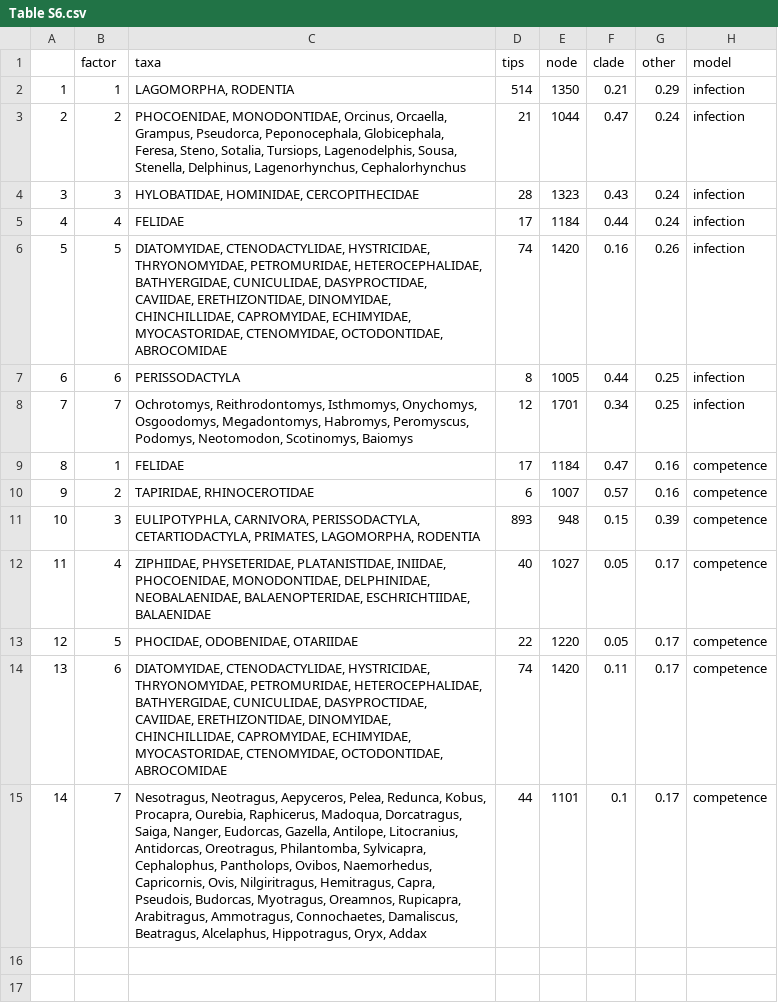
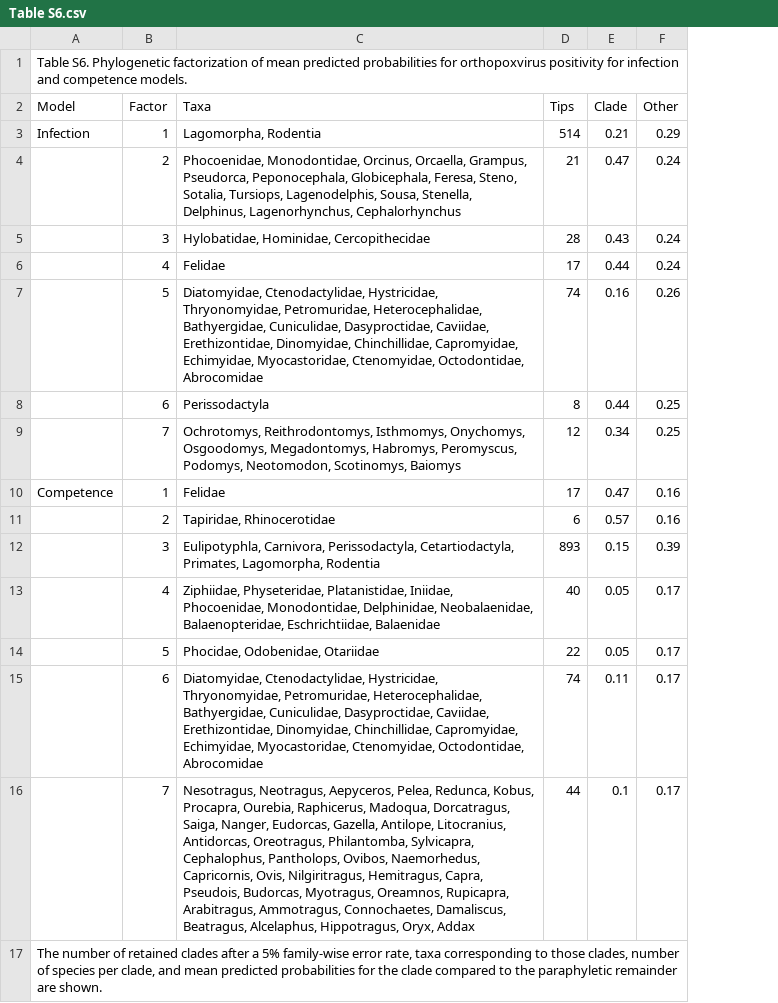
Before and after one commit to viralemergence/PoxHost, a CSV file: figs/Table S6.csv, drawn as a sheet; removed rows and columns are numbered as before the commit, all else as after; the diff names each change by its address in the sheet, - before the commit and + after, or states it on an @@ line.

```diff
--- a/figs/Table S6.csv
+++ b/figs/Table S6.csv
-column A, rows 2-15: 1 | 2 | 3 | 4 | 5 | 6 | 7 | 8 | 9 | 10 | 11 | 12 | 13 | 14
+column A, row 1: Table S6. Phylogenetic factorization of mean predicted probabilities for orthopoxvirus positivity for infection and competence models.; rows 3-10: Infection |  |  |  |  |  |  | Competence
-column C, rows 1-15: taxa | LAGOMORPHA, RODENTIA | PHOCOENIDAE, MONODONTIDAE, Orcinus, Orcaella, Grampus, Pseudorca, Peponocephala, Globicephala, Feresa, Steno, Sotalia, Tursiops, Lagenodelphis, Sousa, Stenella, Delphinus, Lagenorhynchus, Cephalorhynchus | HYLOBATIDAE, HOMINIDAE, CERCOPITHECIDAE | FELIDAE | DIATOMYIDAE, CTENODACTYLIDAE, HYSTRICIDAE, THRYONOMYIDAE, PETROMURIDAE, HETEROCEPHALIDAE, BATHYERGIDAE, CUNICULIDAE, DASYPROCTIDAE, CAVIIDAE, ERETHIZONTIDAE, DINOMYIDAE, CHINCHILLIDAE, CAPROMYIDAE, ECHIMYIDAE, MYOCASTORIDAE, CTENOMYIDAE, OCTODONTIDAE, ABROCOMIDAE | PERISSODACTYLA | Ochrotomys, Reithrodontomys, Isthmomys, Onychomys, Osgoodomys, Megadontomys, Habromys, Peromyscus, Podomys, Neotomodon, Scotinomys, Baiomys | FELIDAE | TAPIRIDAE, RHINOCEROTIDAE | EULIPOTYPHLA, CARNIVORA, PERISSODACTYLA, CETARTIODACTYLA, PRIMATES, LAGOMORPHA, RODENTIA | ZIPHIIDAE, PHYSETERIDAE, PLATANISTIDAE, INIIDAE, PHOCOENIDAE, MONODONTIDAE, DELPHINIDAE, NEOBALAENIDAE, BALAENOPTERIDAE, ESCHRICHTIIDAE, BALAENIDAE | PHOCIDAE, ODOBENIDAE, OTARIIDAE | DIATOMYIDAE, CTENODACTYLIDAE, HYSTRICIDAE, THRYONOMYIDAE, PETROMURIDAE, HETEROCEPHALIDAE, BATHYERGIDAE, CUNICULIDAE, DASYPROCTIDAE, CAVIIDAE, ERETHIZONTIDAE, DINOMYIDAE, CHINCHILLIDAE, CAPROMYIDAE, ECHIMYIDAE, MYOCASTORIDAE, CTENOMYIDAE, OCTODONTIDAE, ABROCOMIDAE | Nesotragus, Neotragus, Aepyceros, Pelea, Redunca, Kobus, Procapra, Ourebia, Raphicerus, Madoqua, Dorcatragus, Saiga, Nanger, Eudorcas, Gazella, Antilope, Litocranius, Antidorcas, Oreotragus, Philantomba, Sylvicapra, Cephalophus, Pantholops, Ovibos, Naemorhedus, Capricornis, Ovis, Nilgiritragus, Hemitragus, Capra, Pseudois, Budorcas, Myotragus, Oreamnos, Rupicapra, Arabitragus, Ammotragus, Connochaetes, Damaliscus, Beatragus, Alcelaphus, Hippotragus, Oryx, Addax
+column C, rows 3-16: Lagomorpha, Rodentia | Phocoenidae, Monodontidae, Orcinus, Orcaella, Grampus, Pseudorca, Peponocephala, Globicephala, Feresa, Steno, Sotalia, Tursiops, Lagenodelphis, Sousa, Stenella, Delphinus, Lagenorhynchus, Cephalorhynchus | Hylobatidae, Hominidae, Cercopithecidae | Felidae | Diatomyidae, Ctenodactylidae, Hystricidae, Thryonomyidae, Petromuridae, Heterocephalidae, Bathyergidae, Cuniculidae, Dasyproctidae, Caviidae, Erethizontidae, Dinomyidae, Chinchillidae, Capromyidae, Echimyidae, Myocastoridae, Ctenomyidae, Octodontidae, Abrocomidae | Perissodactyla | Ochrotomys, Reithrodontomys, Isthmomys, Onychomys, Osgoodomys, Megadontomys, Habromys, Peromyscus, Podomys, Neotomodon, Scotinomys, Baiomys | Felidae | Tapiridae, Rhinocerotidae | Eulipotyphla, Carnivora, Perissodactyla, Cetartiodactyla, Primates, Lagomorpha, Rodentia | Ziphiidae, Physeteridae, Platanistidae, Iniidae, Phocoenidae, Monodontidae, Delphinidae, Neobalaenidae, Balaenopteridae, Eschrichtiidae, Balaenidae | Phocidae, Odobenidae, Otariidae | Diatomyidae, Ctenodactylidae, Hystricidae, Thryonomyidae, Petromuridae, Heterocephalidae, Bathyergidae, Cuniculidae, Dasyproctidae, Caviidae, Erethizontidae, Dinomyidae, Chinchillidae, Capromyidae, Echimyidae, Myocastoridae, Ctenomyidae, Octodontidae, Abrocomidae | Nesotragus, Neotragus, Aepyceros, Pelea, Redunca, Kobus, Procapra, Ourebia, Raphicerus, Madoqua, Dorcatragus, Saiga, Nanger, Eudorcas, Gazella, Antilope, Litocranius, Antidorcas, Oreotragus, Philantomba, Sylvicapra, Cephalophus, Pantholops, Ovibos, Naemorhedus, Capricornis, Ovis, Nilgiritragus, Hemitragus, Capra, Pseudois, Budorcas, Myotragus, Oreamnos, Rupicapra, Arabitragus, Ammotragus, Connochaetes, Damaliscus, Beatragus, Alcelaphus, Hippotragus, Oryx, Addax
-column E, rows 1-15: node | 1350 | 1044 | 1323 | 1184 | 1420 | 1005 | 1701 | 1184 | 1007 | 948 | 1027 | 1220 | 1420 | 1101
-column H, rows 1-15: model | infection | infection | infection | infection | infection | infection | infection | competence | competence | competence | competence | competence | competence | competence
-B1: factor
+B1: (empty)
-D1: tips
+D1: (empty)
-E1: clade
+E1: (empty)
-F1: other
+F1: (empty)
+row 2: Model | Factor | Taxa | Tips | Clade | Other
+row 17: The number of retained clades after a 5% family-wise error rate, taxa corresponding to those clades, number of species per clade, and mean predicted probabilities for the clade compared to the paraphyletic remainder are shown.
```
Also changed, not shown: figs/Table S5.csv, 4 other files.
